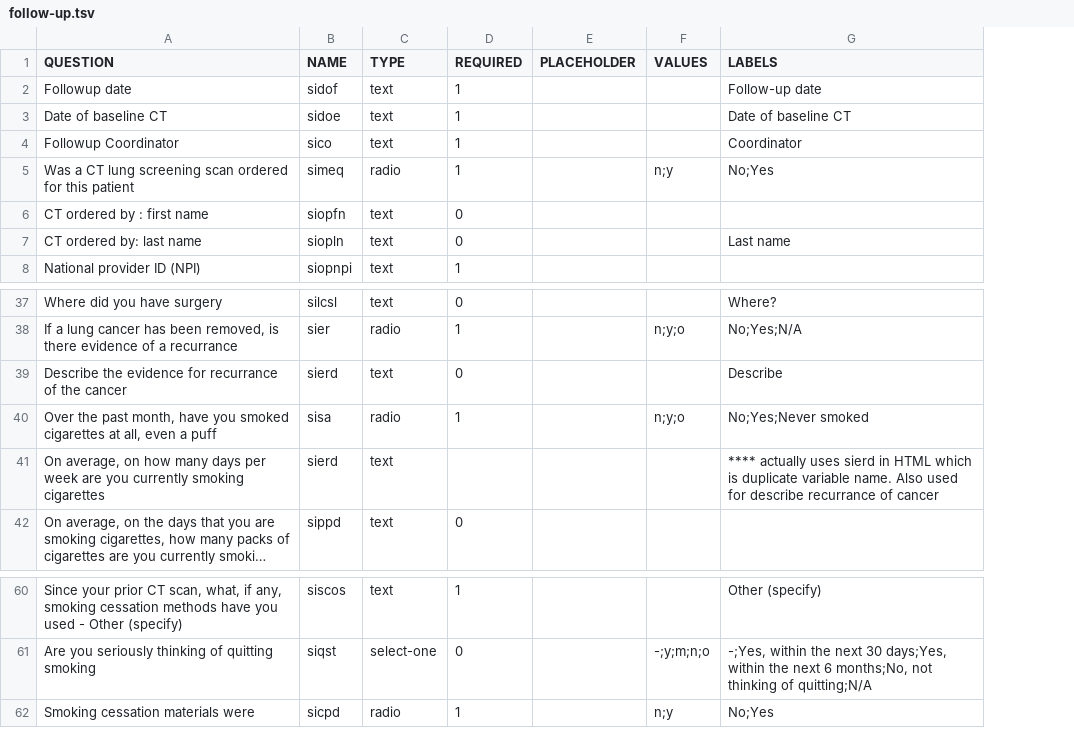
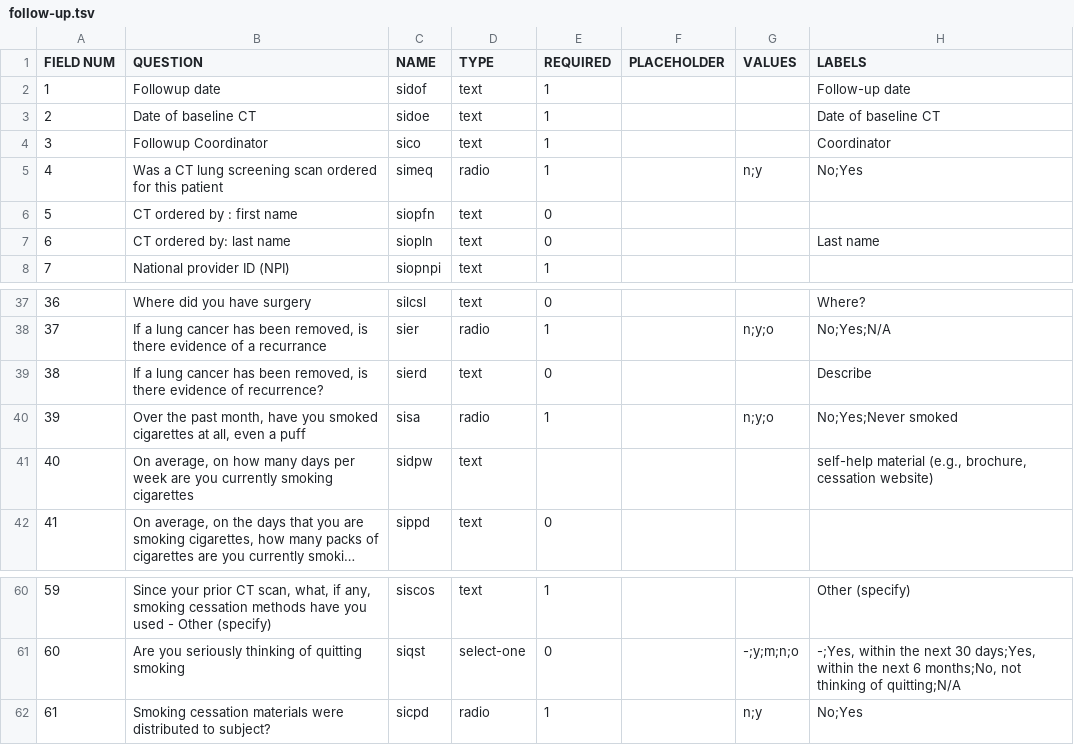
Before and after one commit to ParaxialTechnologies/SAMI-VAPALS-ELCAP, a TSV file: docs/form-fields/follow-up.tsv, drawn as a sheet; only a part is shown, gaps mark what is left out; long unchanged cells end in …; addresses are those after the commit; the diff names each change by its address in the sheet, - before the commit and + after, or states it on an @@ line.

```diff
--- a/docs/form-fields/follow-up.tsv
+++ b/docs/form-fields/follow-up.tsv
+column A (FIELD NUM), rows 2-8: 1 | 2 | 3 | 4 | 5 | 6 | 7; rows 37-42: 36 | 37 | 38 | 39 | 40 | 41; rows 60-62: 59 | 60 | 61
-B39 (QUESTION): Describe the evidence for recurrance of the cancer
+B39 (QUESTION): If a lung cancer has been removed, is there evidence of recurrence?
-C41 (NAME): sierd
+C41 (NAME): sidpw
-H41 (LABELS): **** actually uses sierd in HTML which is duplicate variable name. Also used for describe recurrance of cancer
+H41 (LABELS): self-help material (e.g., brochure, cessation website)
-B62 (QUESTION): Smoking cessation materials were
+B62 (QUESTION): Smoking cessation materials were distributed to subject?
```
Also changed, not shown: docs/form-fields/background.tsv, docs/form-fields/biopsy.tsv, 5 other files.
